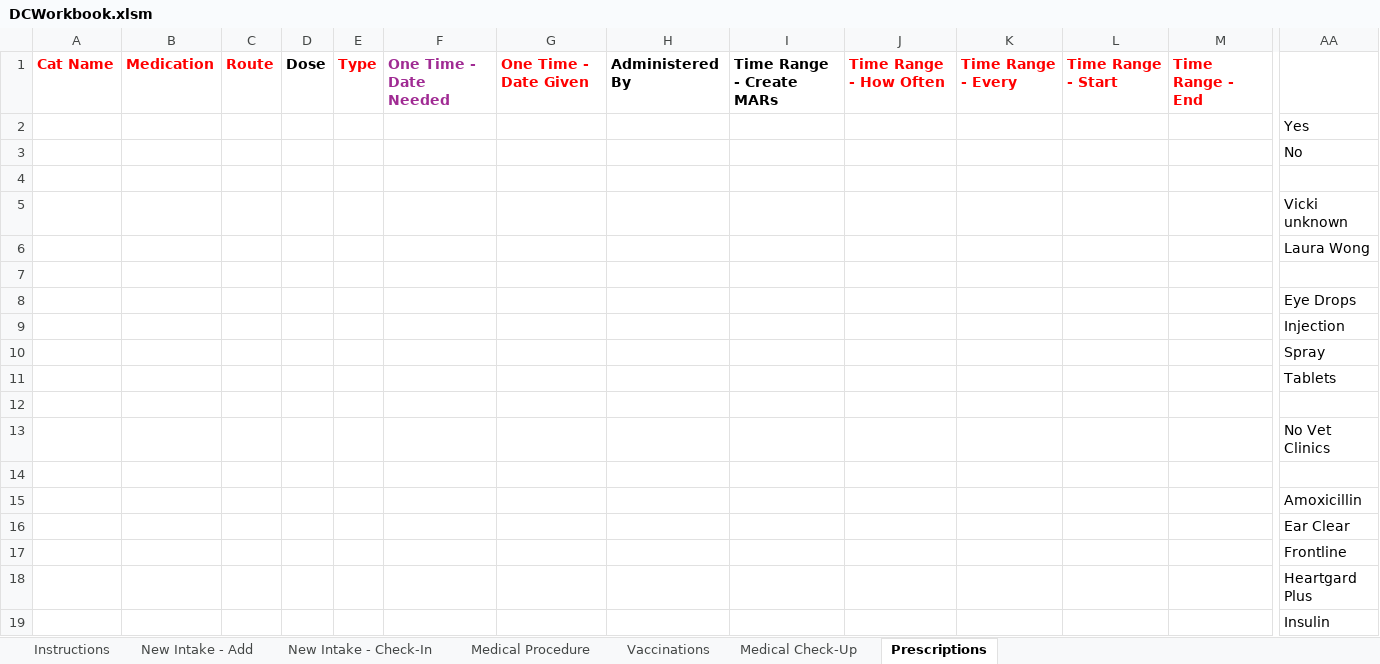
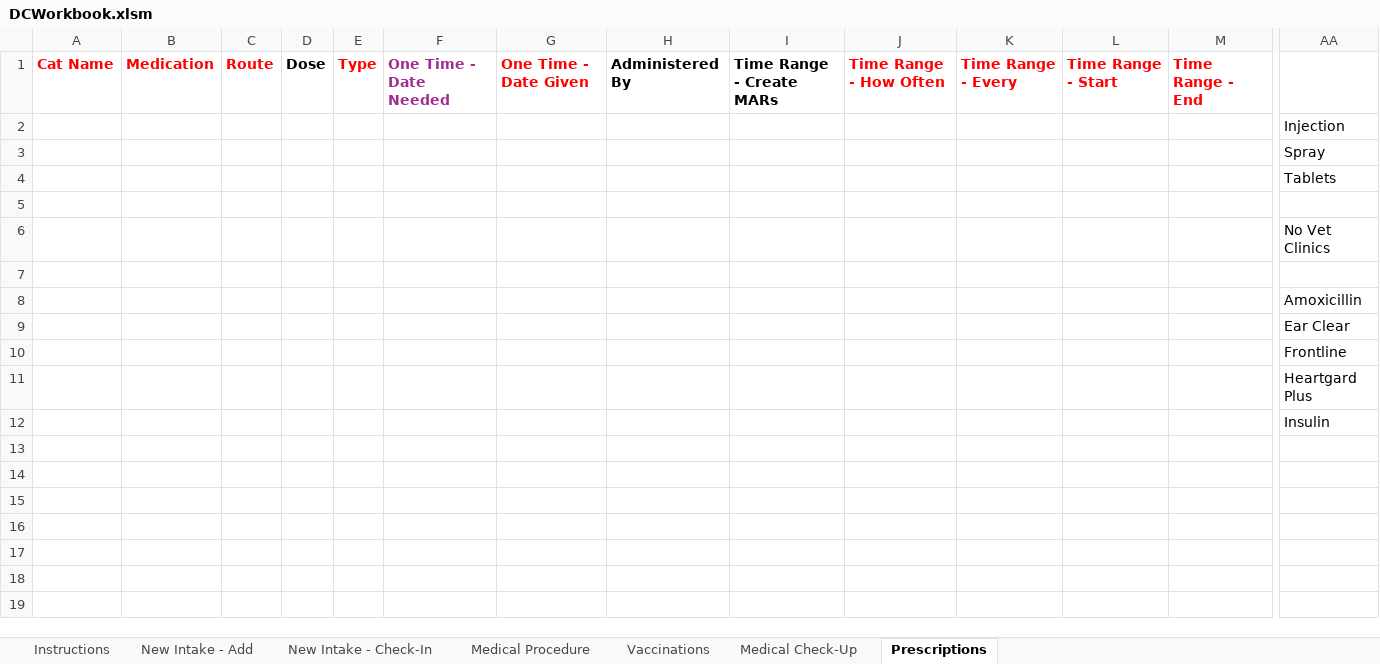
Before and after one commit to spreu42/TCHDataCollection, an Excel workbook: src/main/resources/DCWorkbook.xlsm, sheet Prescriptions, drawn as a sheet; only a part is shown, gaps mark what is left out; values as stored, in another font and other column widths than the file's, no borders; rows hold the shown columns only; the diff names each change by its address in the sheet, - before the commit and + after, or states it on an @@ line.

```diff
--- a/src/main/resources/DCWorkbook.xlsm (sheet Prescriptions)
+++ b/src/main/resources/DCWorkbook.xlsm (sheet Prescriptions)
-row 2:  |  |  |  |  |  |  |  |  |  |  |  |  | Yes
-row 3:  |  |  |  |  |  |  |  |  |  |  |  |  | No
-row 4: (empty)
-row 5:  |  |  |  |  |  |  |  |  |  |  |  |  | Vicki unknown
-row 6:  |  |  |  |  |  |  |  |  |  |  |  |  | Laura Wong
-row 7: (empty)
-row 8:  |  |  |  |  |  |  |  |  |  |  |  |  | Eye Drops
```
Also changed, not shown: sheet New Intake - Add, sheet Vaccinations, sheet Medical Procedure, sheet New Intake - Check-In, 24 other files.
